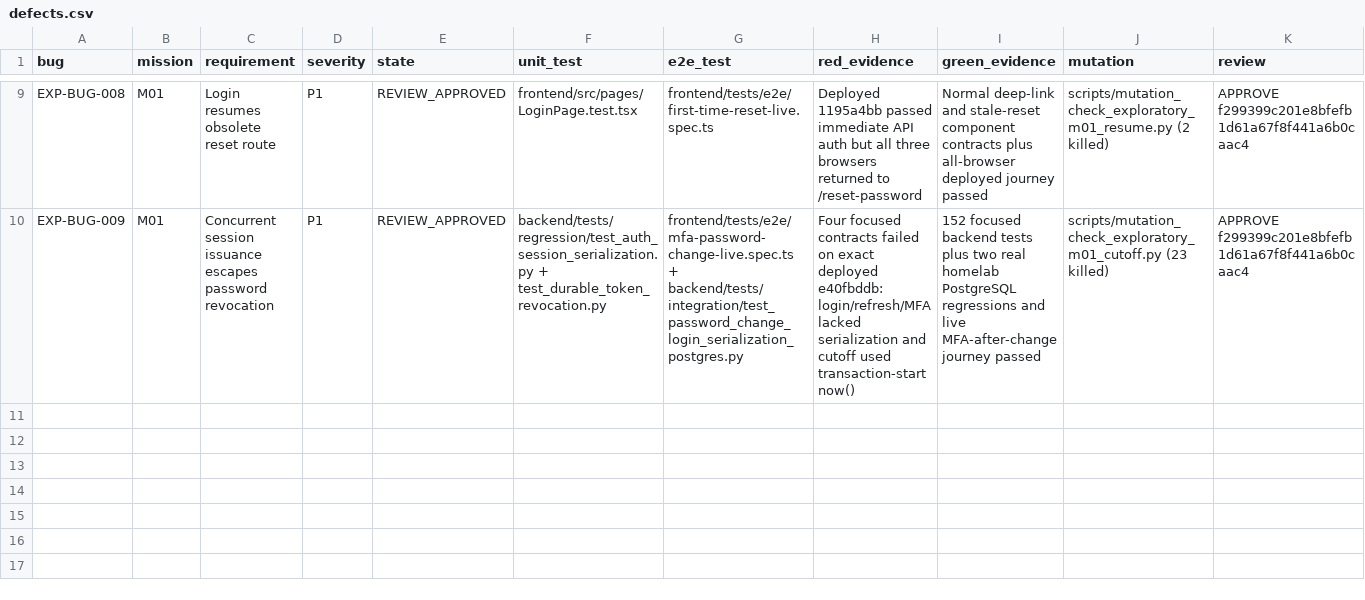
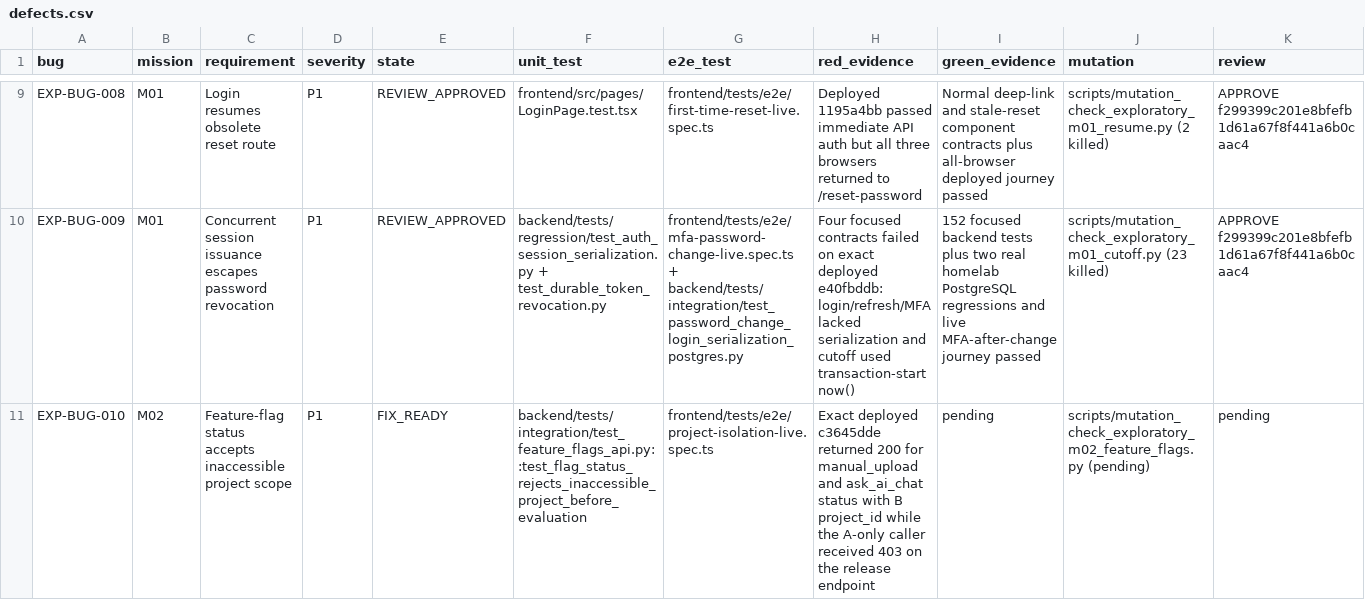
Before and after one commit to test-intelligence/testlookup, a CSV file: architecture/verification/exploratory-20260916/defects.csv, drawn as a sheet; only a part is shown, gaps mark what is left out; rows hold the shown columns only; the diff names each change by its address in the sheet, - before the commit and + after, or states it on an @@ line.

Commit message:
fix(security): authorize feature flag project scope

```diff
--- a/architecture/verification/exploratory-20260916/defects.csv
+++ b/architecture/verification/exploratory-20260916/defects.csv
+row 11: EXP-BUG-010 | M02 | Feature-flag status accepts inaccessible project scope | P1 | FIX_READY | backend/tests/integration/test_feature_flags_api.py::test_flag_status_rejects_inaccessible_project_before_evaluation | frontend/tests/e2e/project-isolation-live.spec.ts | Exact deployed c3645dde returned 200 for manual_upload and ask_ai_chat status with B project_id while the A-only caller received 403 on the release endpoint | pending | scripts/mutation_check_exploratory_m02_feature_flags.py (pending) | pending
```
Also changed, not shown: architecture/verification/exploratory-20260916/missions.csv, 8 other files.
